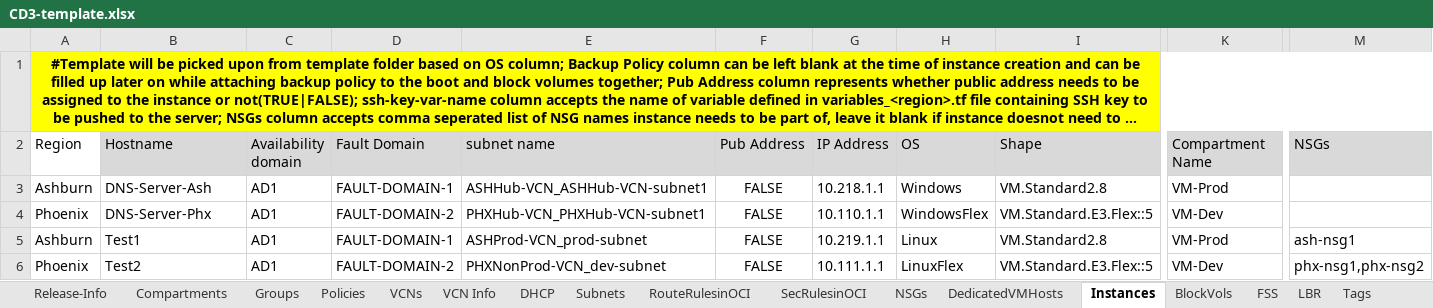
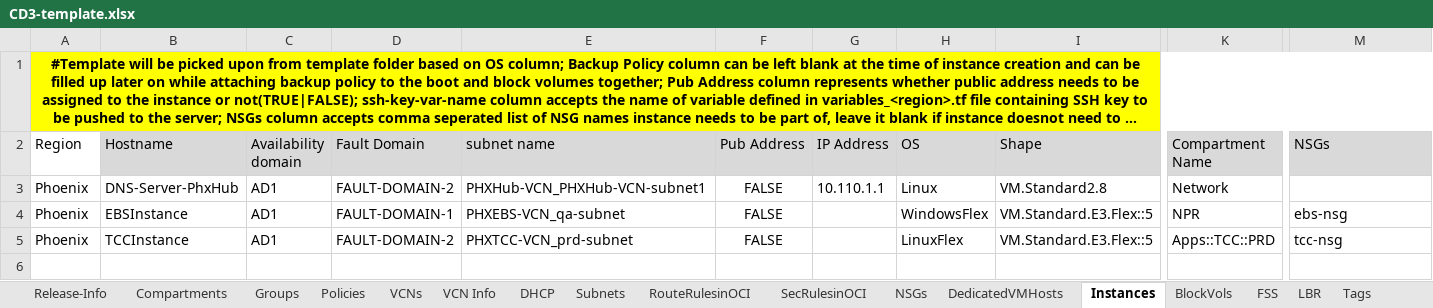
Before and after one commit to oracle-devrel/cd3-automation-toolkit, an Excel workbook: oci_tenancy/SetUpOCI_Via_TF/example/CD3-template.xlsx, sheet Instances, drawn as a sheet; only a part is shown, gaps mark what is left out; long unchanged cells end in …; values as stored, in another font and other column widths than the file's, no borders; removed rows and columns are numbered as before the commit, all else as after; rows hold the shown columns only; the diff names each change by its address in the sheet, - before the commit and + after, or states it on an @@ line.

```diff
--- a/oci_tenancy/SetUpOCI_Via_TF/example/CD3-template.xlsx (sheet Instances)
+++ b/oci_tenancy/SetUpOCI_Via_TF/example/CD3-template.xlsx (sheet Instances)
-row 3: Ashburn | DNS-Server-Ash | AD1 | FAULT-DOMAIN-1 | ASHHub-VCN_ASHHub-VCN-subnet1 | FALSE | 10.218.1.1 | Windows | VM.Standard2.8 | VM-Prod
-B3 (Hostname): DNS-Server-Phx
+B3 (Hostname): DNS-Server-PhxHub
-H3 (OS): WindowsFlex
+H3 (OS): Linux
-I3 (Shape): VM.Standard.E3.Flex::5
+I3 (Shape): VM.Standard2.8
-K3 (Compartment Name): VM-Dev
+K3 (Compartment Name): Network
-row 5: Ashburn | Test1 | AD1 | FAULT-DOMAIN-1 | ASHProd-VCN_prod-subnet | FALSE | 10.219.1.1 | Linux | VM.Standard2.8 | VM-Prod | ash-nsg1
+row 4: Phoenix | EBSInstance | AD1 | FAULT-DOMAIN-1 | PHXEBS-VCN_qa-subnet | FALSE |  | WindowsFlex | VM.Standard.E3.Flex::5 | NPR | ebs-nsg
-B5 (Hostname): Test2
+B5 (Hostname): TCCInstance
-E5 (subnet name): PHXNonProd-VCN_dev-subnet
+E5 (subnet name): PHXTCC-VCN_prd-subnet
-G5 (IP Address): 10.111.1.1
+G5 (IP Address): (empty)
-K5 (Compartment Name): VM-Dev
+K5 (Compartment Name): Apps::TCC::PRD
-M5 (NSGs): phx-nsg1,phx-nsg2
+M5 (NSGs): tcc-nsg
```
Also changed, not shown: sheet Subnets, sheet VCNs, sheet NSGs, sheet DB_System_VM, sheet Compartments, sheet Policies, 12 more sheets.
